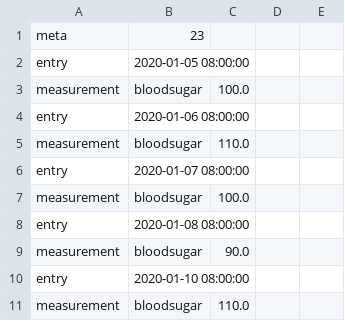
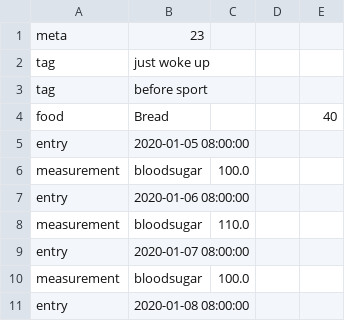
Before and after one commit to Faltenreich/Diaguard, a CSV file: app/src/main/assets/backup.csv, drawn as a sheet; only a part is shown; the shorter side is filled out with more unchanged rows; the diff covers the shown part only; the diff names each change by its address in the sheet, - before the commit and + after, or states it on an @@ line.

```diff
--- a/app/src/main/assets/backup.csv
+++ b/app/src/main/assets/backup.csv
+row 2: tag | just woke up
+row 3: tag | before sport
+row 4: food | Bread |  |  | 40
```
Also changed, not shown: 12 added rows, 5 removed rows and 10 edited cells elsewhere in this file.
